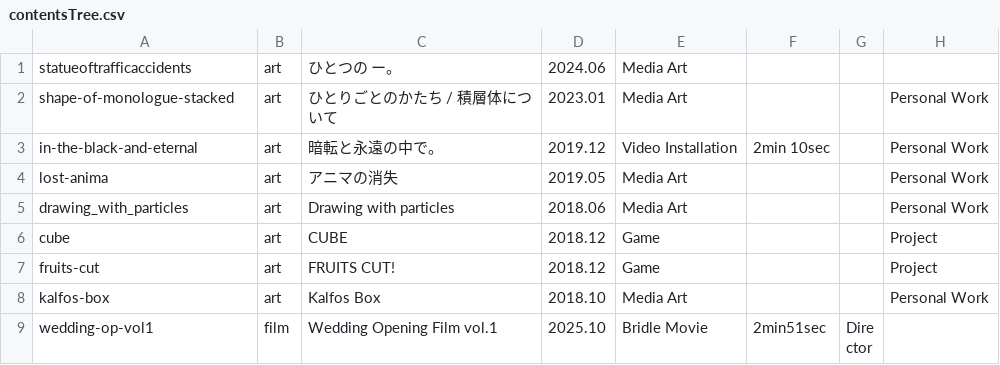
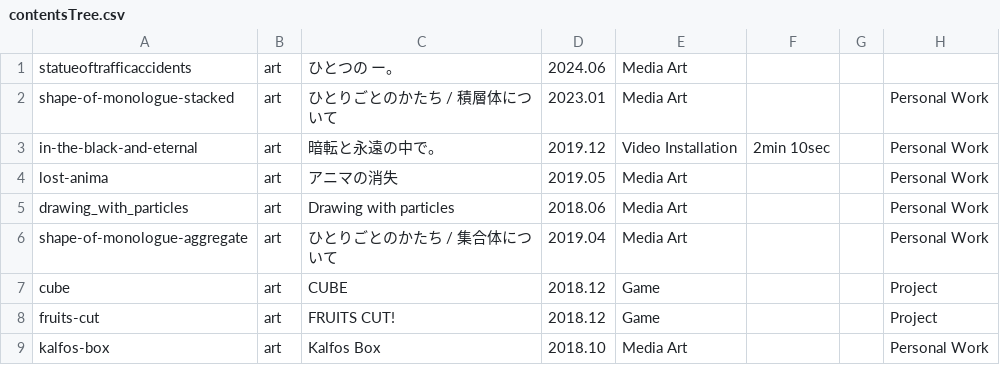
Before and after one commit to onu-onu/onu-onu.github.io, a CSV file: res/contentsTree.csv, drawn as a sheet; only a part is shown; the shorter side is filled out with more unchanged rows.

```diff
--- a/res/contentsTree.csv
+++ b/res/contentsTree.csv
@@ -5,2 +5,3 @@ lost-anima,art,アニマの消失,2019.05,Media Art,,,Personal Work
 drawing_with_particles,art,Drawing with particles,2018.06,Media Art,,,Personal Work
+shape-of-monologue-aggregate,art,ひとりごとのかたち / 集合体について,2019.04,Media Art,,,Personal Work
 cube,art,CUBE,2018.12,Game,,,Project
```
Also changed, not shown: 57 other files.
